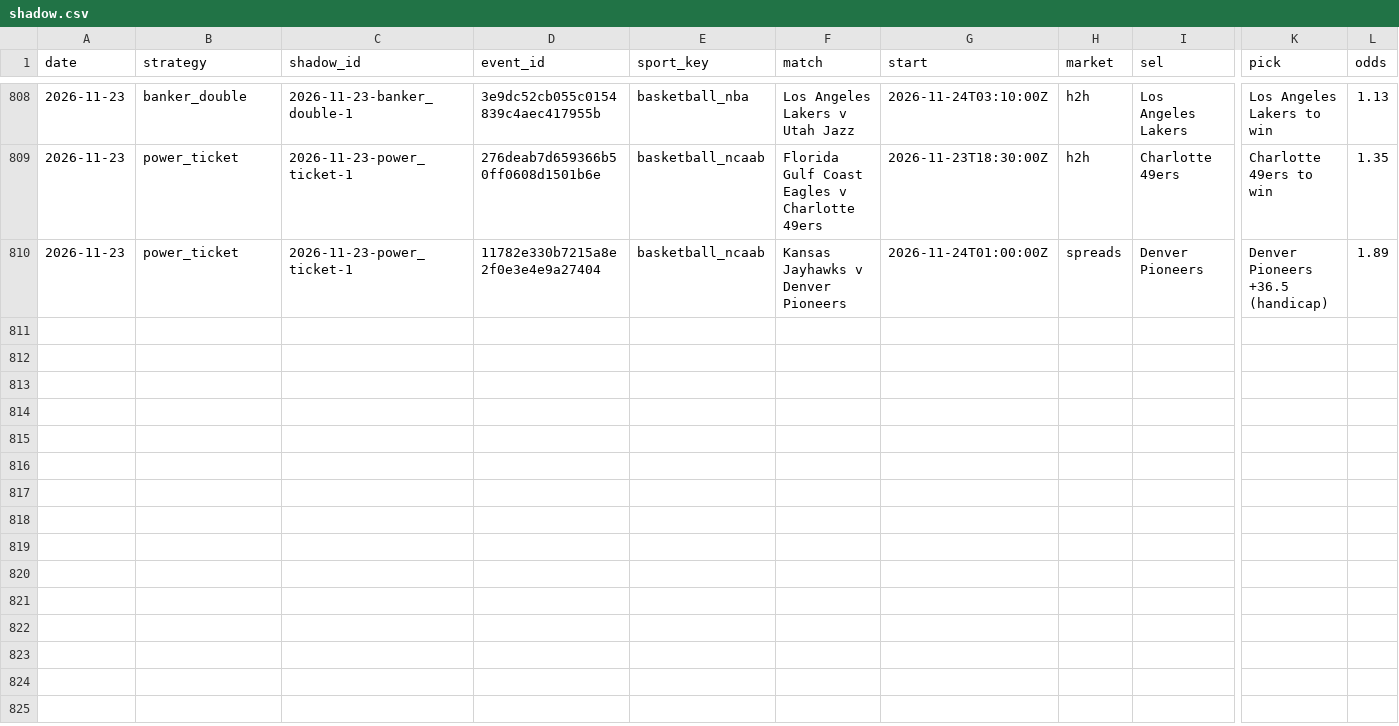
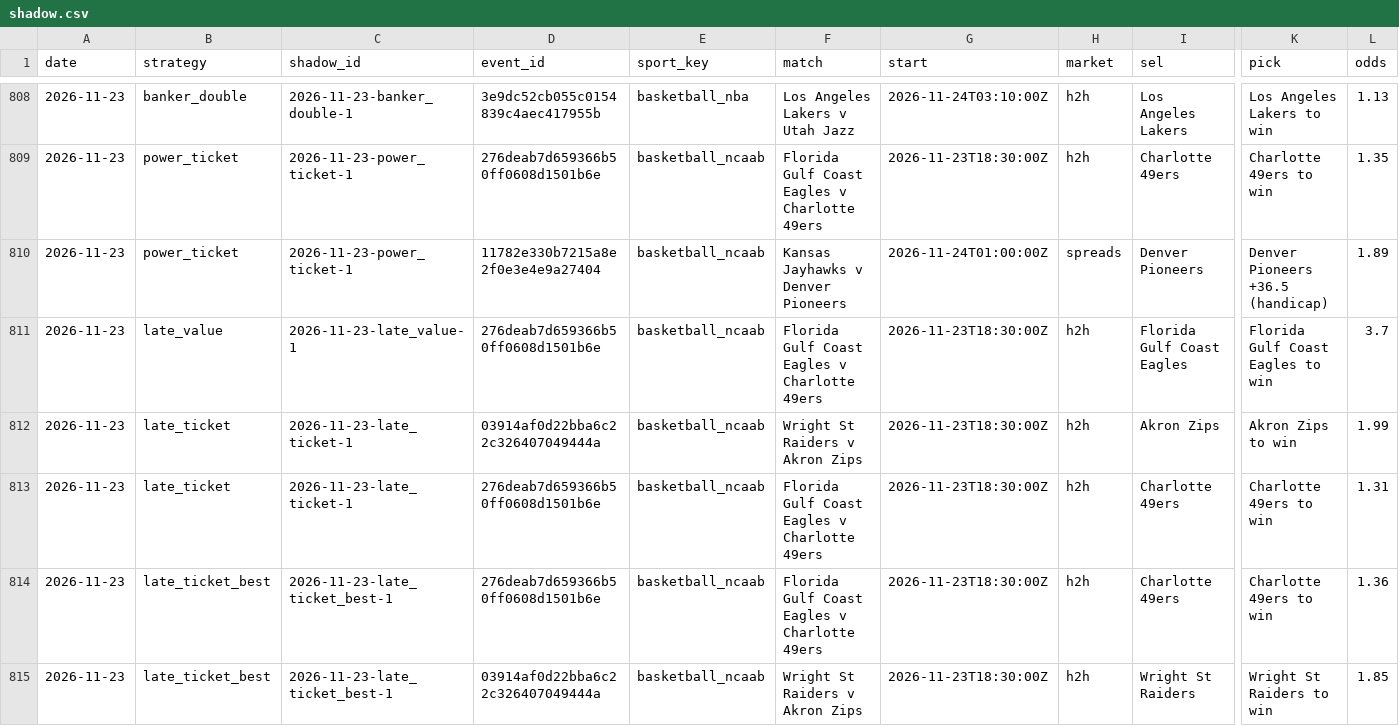
Before and after one commit to tralesmile/kockajse, a CSV file: data/shadow.csv, drawn as a sheet; only a part is shown, gaps mark what is left out; rows hold the shown columns only; the diff names each change by its address in the sheet, - before the commit and + after, or states it on an @@ line.

```diff
--- a/data/shadow.csv
+++ b/data/shadow.csv
+row 811: 2026-11-23 | late_value | 2026-11-23-late_value-1 | 276deab7d659366b50ff0608d1501b6e | basketball_ncaab | Florida Gulf Coast Eagles v Charlotte 49ers | 2026-11-23T18:30:00Z | h2h | Florida Gulf Coast Eagles | Florida Gulf Coast Eagles to win | 3.7
+row 812: 2026-11-23 | late_ticket | 2026-11-23-late_ticket-1 | 03914af0d22bba6c22c326407049444a | basketball_ncaab | Wright St Raiders v Akron Zips | 2026-11-23T18:30:00Z | h2h | Akron Zips | Akron Zips to win | 1.99
+row 813: 2026-11-23 | late_ticket | 2026-11-23-late_ticket-1 | 276deab7d659366b50ff0608d1501b6e | basketball_ncaab | Florida Gulf Coast Eagles v Charlotte 49ers | 2026-11-23T18:30:00Z | h2h | Charlotte 49ers | Charlotte 49ers to win | 1.31
+row 814: 2026-11-23 | late_ticket_best | 2026-11-23-late_ticket_best-1 | 276deab7d659366b50ff0608d1501b6e | basketball_ncaab | Florida Gulf Coast Eagles v Charlotte 49ers | 2026-11-23T18:30:00Z | h2h | Charlotte 49ers | Charlotte 49ers to win | 1.36
+row 815: 2026-11-23 | late_ticket_best | 2026-11-23-late_ticket_best-1 | 03914af0d22bba6c22c326407049444a | basketball_ncaab | Wright St Raiders v Akron Zips | 2026-11-23T18:30:00Z | h2h | Wright St Raiders | Wright St Raiders to win | 1.85
```
Also changed, not shown: data/closing.csv, 2 other files.
